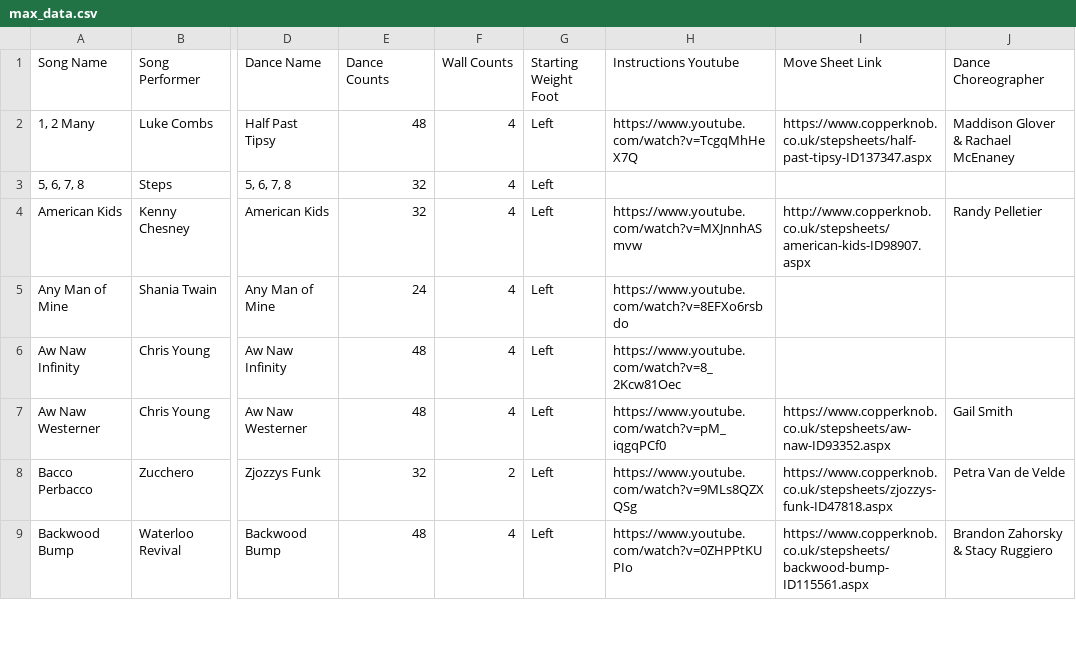
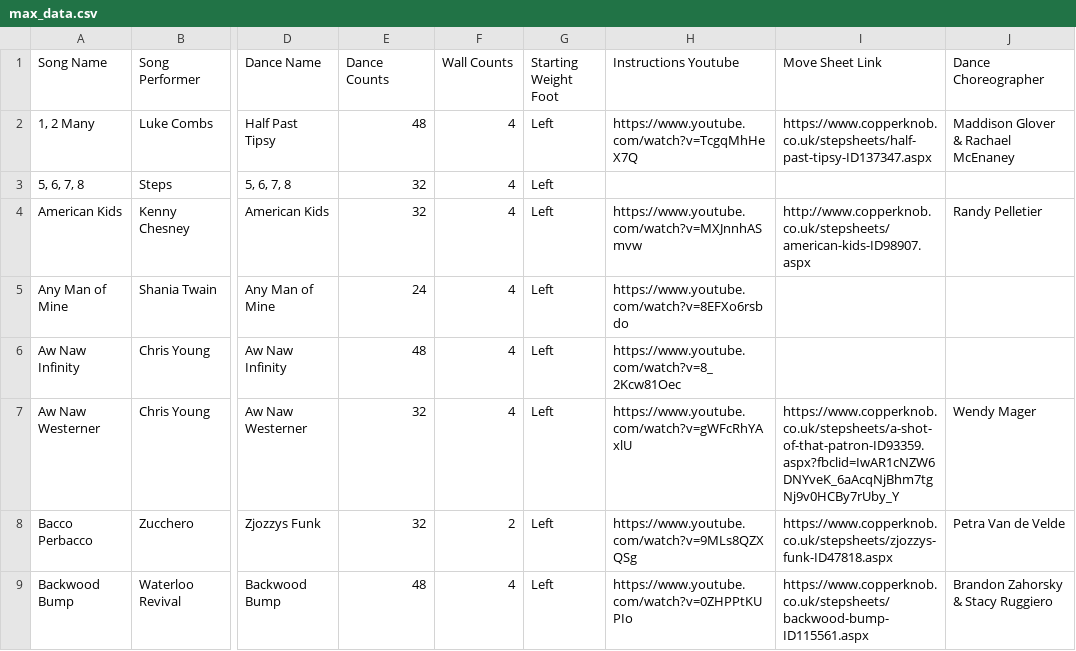
Before and after one commit to maxkofford/linesite, a CSV file: crud/max_data.csv, drawn as a sheet; only a part is shown, gaps mark what is left out; the diff covers the shown part only; the diff names each change by its address in the sheet, - before the commit and + after, or states it on an @@ line.

```diff
--- a/crud/max_data.csv
+++ b/crud/max_data.csv
-E7 (Dance Counts): 48
+E7 (Dance Counts): 32
-H7 (Instructions Youtube): https://www.youtube.com/watch?v=pM_iqgqPCf0
+H7 (Instructions Youtube): https://www.youtube.com/watch?v=gWFcRhYAxlU
-I7 (Move Sheet Link): https://www.copperknob.co.uk/stepsheets/aw-naw-ID93352.aspx
+I7 (Move Sheet Link): https://www.copperknob.co.uk/stepsheets/a-shot-of-that-patron-ID93359.aspx?fbclid=IwAR1cNZW6DNYveK_6aAcqNjBhm7tgNj9v0HCBy7rUby_Y
-J7 (Dance Choreographer): Gail Smith
+J7 (Dance Choreographer): Wendy Mager
```
Also changed, not shown: 2 removed rows and 10 edited cells elsewhere in this file, 2 other files.
